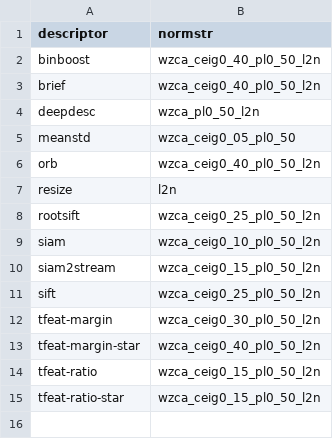
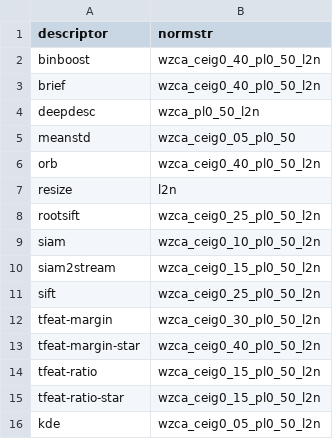
Before and after one commit to hpatches/hpatches-benchmark, a CSV file: matlab/data/best_normalizations.csv, drawn as a sheet; the diff names each change by its address in the sheet, - before the commit and + after, or states it on an @@ line.

Commit message:
Added the KDE descriptor to the article results.

```diff
--- a/matlab/data/best_normalizations.csv
+++ b/matlab/data/best_normalizations.csv
+row 16: kde | wzca_ceig0_05_pl0_50_l2n
```
Also changed, not shown: 4 other files.
